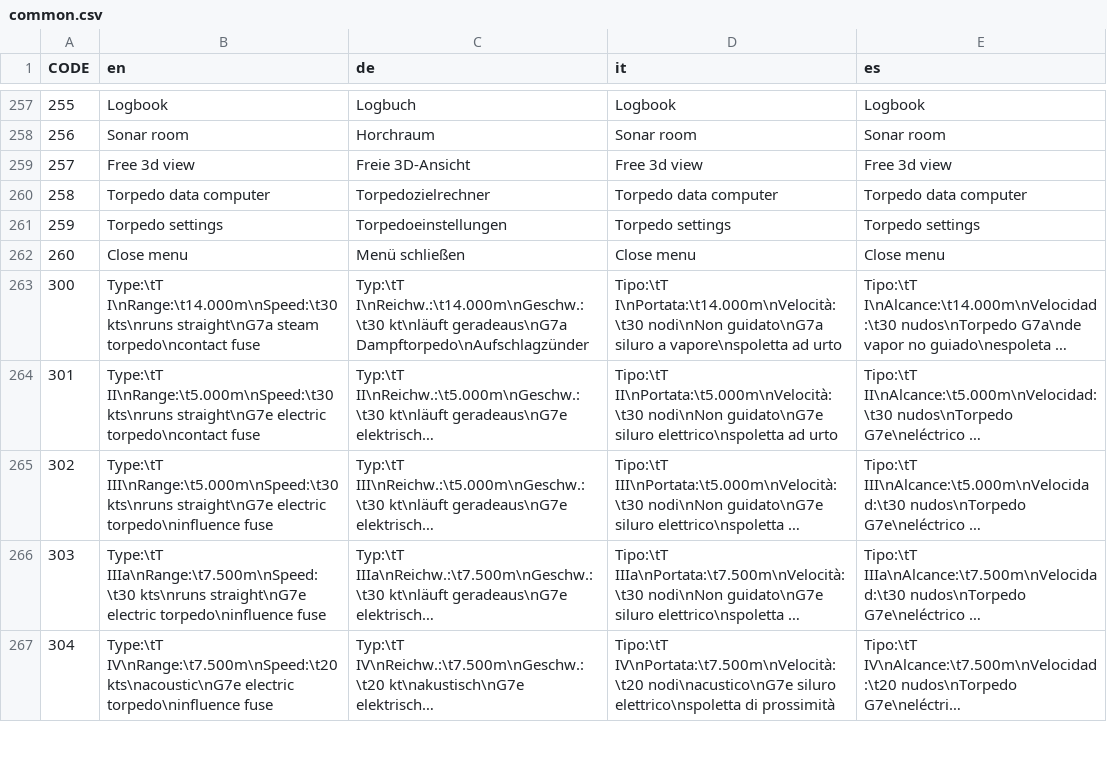
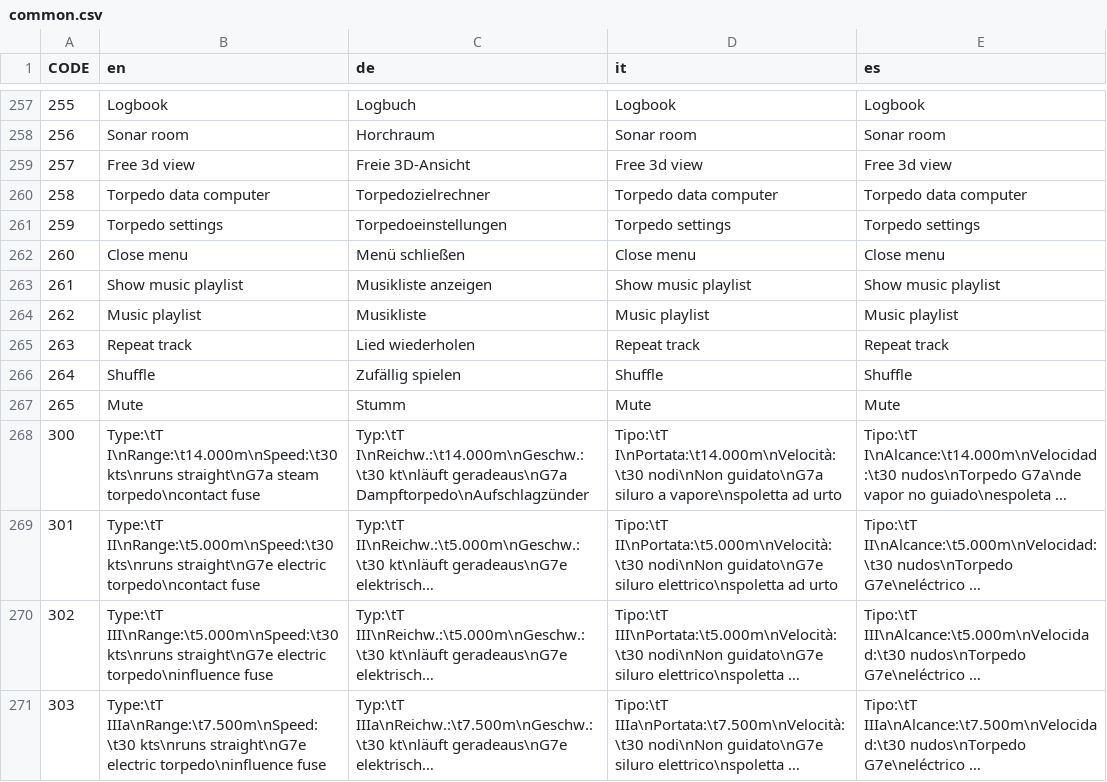
Before and after one commit to ericwomer/dangerdeep, a CSV file: dangerdeep/data/texts/common.csv, drawn as a sheet; only a part is shown, gaps mark what is left out; the shorter side is filled out with more unchanged rows; long unchanged cells end in …; the diff names each change by its address in the sheet, - before the commit and + after, or states it on an @@ line.

Commit message:
new texts for music playlist

```diff
--- a/dangerdeep/data/texts/common.csv
+++ b/dangerdeep/data/texts/common.csv
+row 263: 261 | Show music playlist | Musikliste anzeigen | Show music playlist | Show music playlist
+row 264: 262 | Music playlist | Musikliste | Music playlist | Music playlist
+row 265: 263 | Repeat track | Lied wiederholen | Repeat track | Repeat track
+row 266: 264 | Shuffle | Zufällig spielen | Shuffle | Shuffle
+row 267: 265 | Mute | Stumm | Mute | Mute
```
